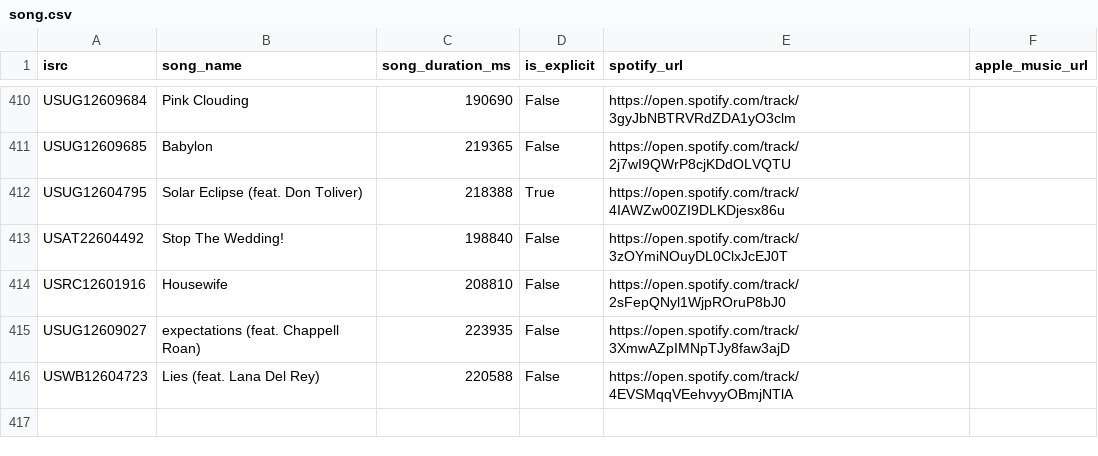
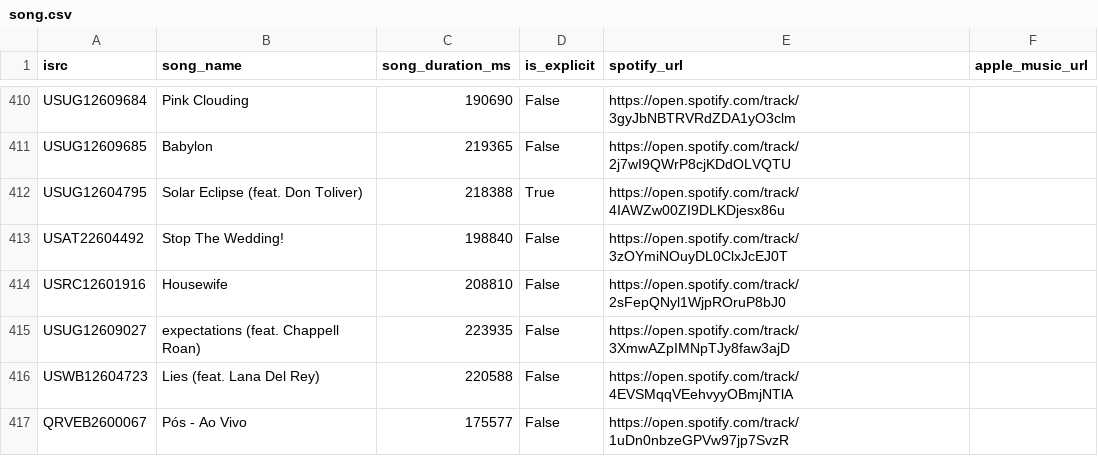
Before and after one commit to jarell-santella/daily-top-songs-etl, a CSV file: db/csv/song.csv, drawn as a sheet; only a part is shown, gaps mark what is left out.

```diff
--- a/db/csv/song.csv
+++ b/db/csv/song.csv
@@ -416 +416,2 @@
 "USWB12604723","Lies (feat. Lana Del Rey)","220588","False","https://open.spotify.com/track/4EVSMqqVEehvyyOBmjNTlA",
+"QRVEB2600067","Pós - Ao Vivo","175577","False","https://open.spotify.com/track/1uDn0nbzeGPVw97jp7SvzR",
```
Also changed, not shown: db/csv/artist.csv, db/csv/artist_song_map.csv, 1 other file.
